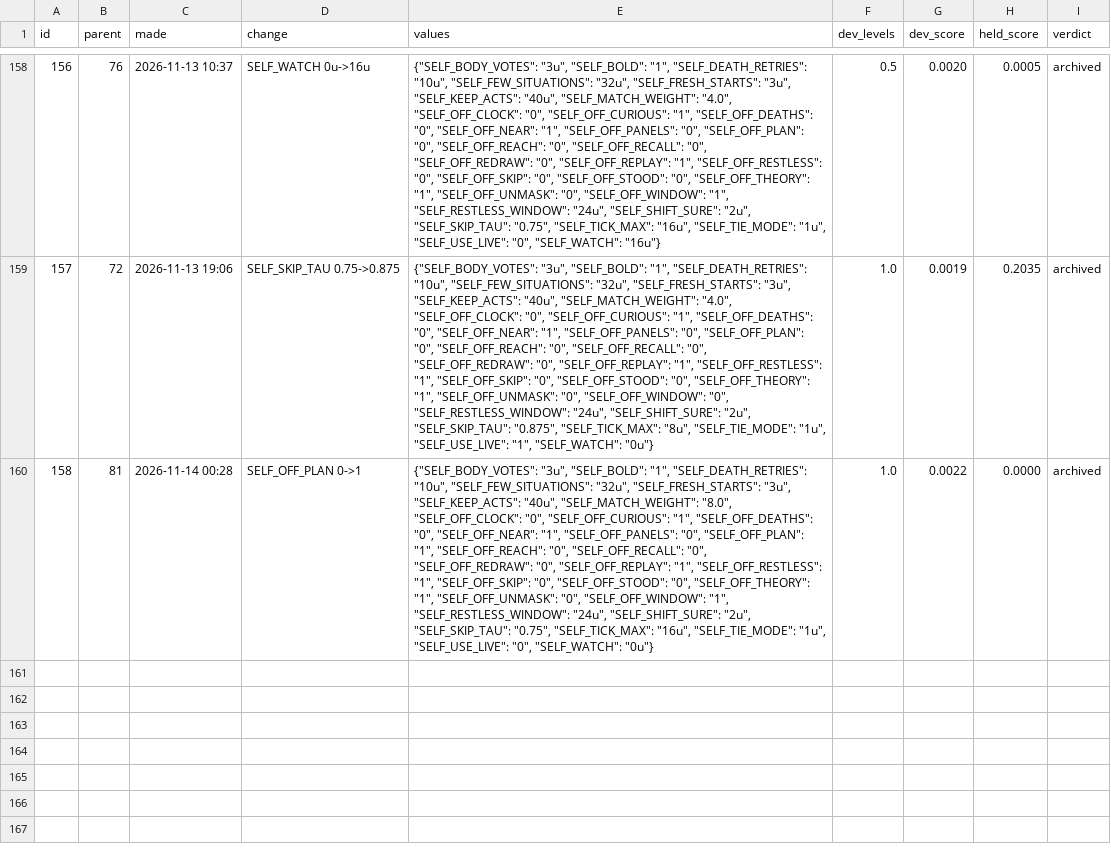
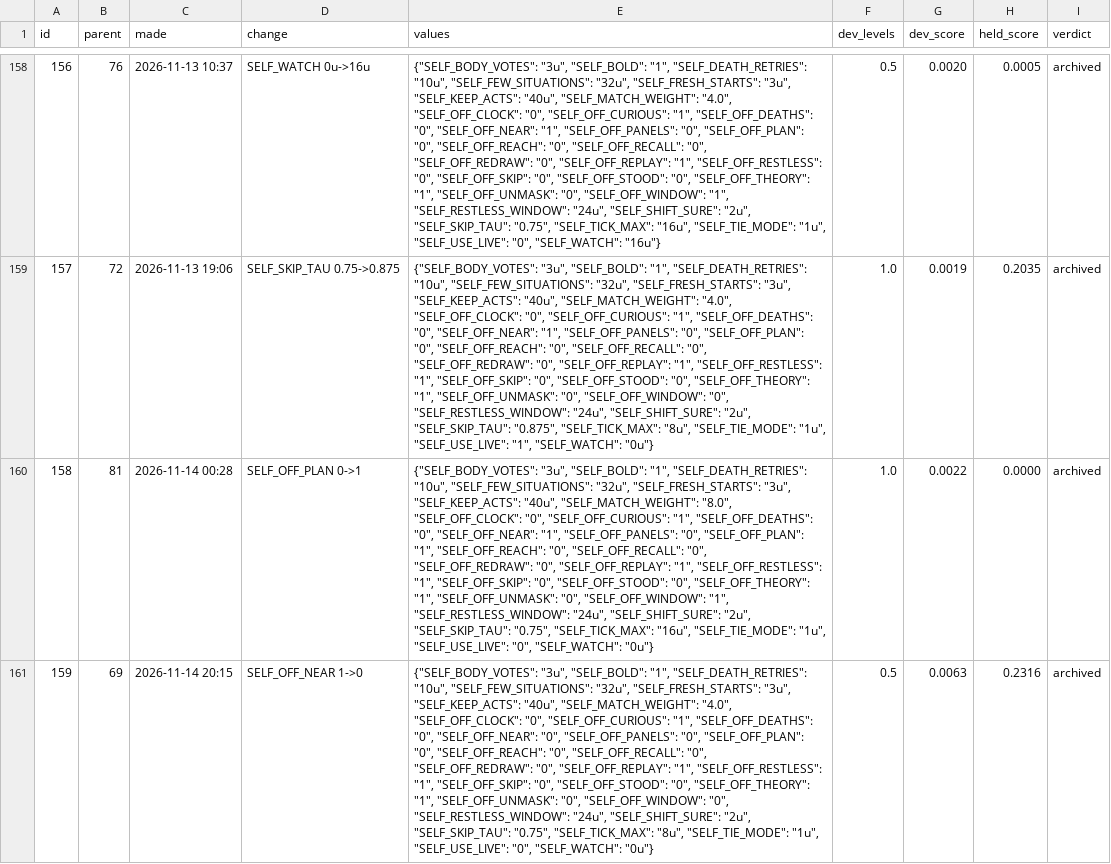
Before and after one commit to pra-ji-moh/ciall, a TSV file: child/archive.tsv, drawn as a sheet; only a part is shown, gaps mark what is left out; the diff names each change by its address in the sheet, - before the commit and + after, or states it on an @@ line.

Commit message:
child: 2026-11-14 19:16  this stretch 1 of 29 levels; best ever 32; 9 min; game:now/best ar25:0/2 cd82:0/2 dc22:0/1 bp35:0/2 cn

```diff
--- a/child/archive.tsv
+++ b/child/archive.tsv
+row 161: 159 | 69 | 2026-11-14 20:15 | SELF_OFF_NEAR 1->0 | {"SELF_BODY_VOTES": "3u", "SELF_BOLD": "1", "SELF_DEATH_RETRIES": "10u", "SELF_FEW_SITUATIONS": "32u", "SELF_FRESH_STARTS": "3u", "SELF_KEEP_ACTS": "40u", "SELF_MATCH_WEIGHT": "4.0", "SELF_OFF_CLOCK": "0", "SELF_OFF_CURIOUS": "1", "SELF_OFF_DEATHS": "0", "SELF_OFF_NEAR": "0", "SELF_OFF_PANELS": "0", "SELF_OFF_PLAN": "0", "SELF_OFF_REACH": "0", "SELF_OFF_RECALL": "0", "SELF_OFF_REDRAW": "0", "SELF_OFF_REPLAY": "1", "SELF_OFF_RESTLESS": "1", "SELF_OFF_SKIP": "0", "SELF_OFF_STOOD": "0", "SELF_OFF_THEORY": "1", "SELF_OFF_UNMASK": "0", "SELF_OFF_WINDOW": "0", "SELF_RESTLESS_WINDOW": "24u", "SELF_SHIFT_SURE": "2u", "SELF_SKIP_TAU": "0.75", "SELF_TICK_MAX": "8u", "SELF_TIE_MODE": "1u", "SELF_USE_LIVE": "0", "SELF_WATCH": "0u"} | 0.5 | 0.0063 | 0.2316 | archived
```
Also changed, not shown: child/goal_kinds.tsv, child/library/claims.tsv, 15 other files.
